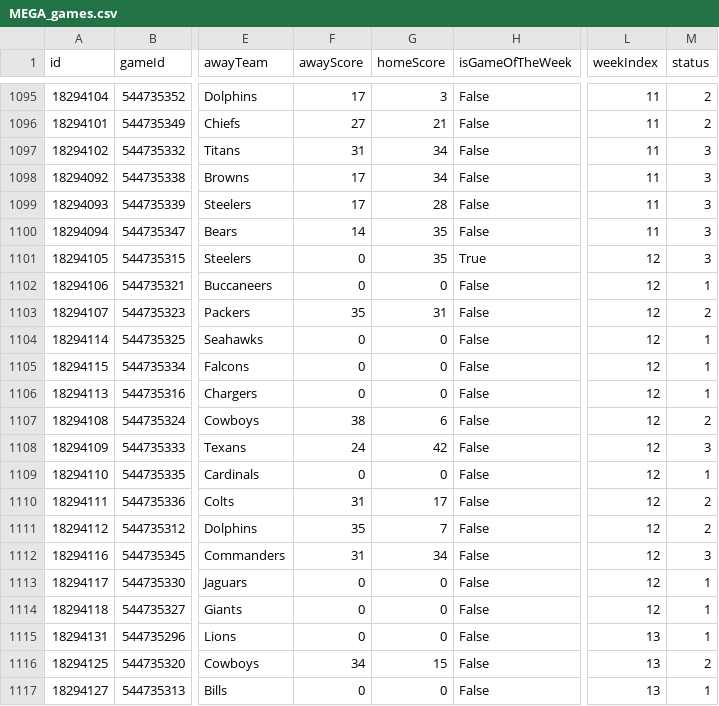
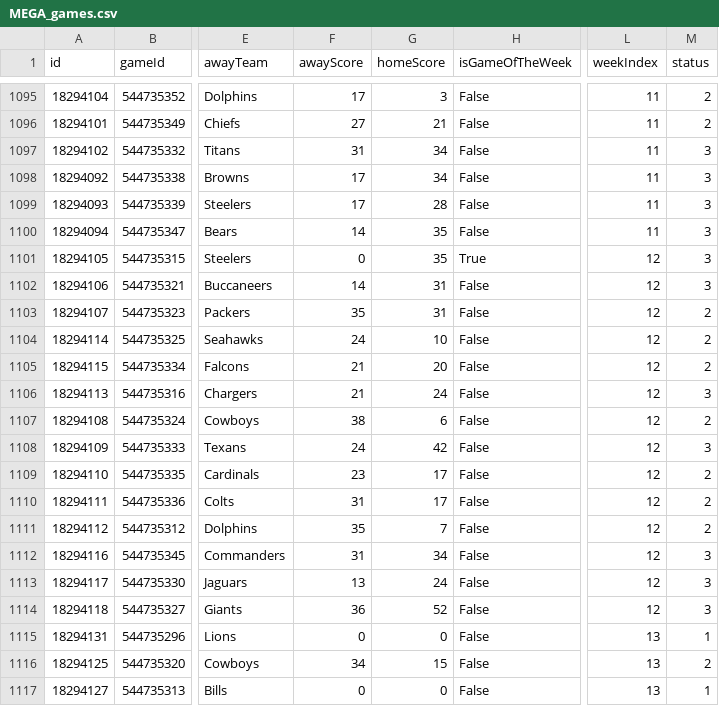
Before and after one commit to lespauI/mega_league, a CSV file: MEGA_games.csv, drawn as a sheet; only a part is shown, gaps mark what is left out; the diff names each change by its address in the sheet, - before the commit and + after, or states it on an @@ line.

Commit message:
data update

```diff
--- a/MEGA_games.csv
+++ b/MEGA_games.csv
-F1102 (awayScore): 0
+F1102 (awayScore): 14
-G1102 (homeScore): 0
+G1102 (homeScore): 31
-M1102 (status): 1
+M1102 (status): 3
-F1104 (awayScore): 0
+F1104 (awayScore): 24
-G1104 (homeScore): 0
+G1104 (homeScore): 10
-M1104:M1105 (status): 1
+M1104:M1105 (status): 2
-F1105:F1106 (awayScore): 0
+F1105:F1106 (awayScore): 21
-G1105 (homeScore): 0
+G1105 (homeScore): 20
-G1106 (homeScore): 0
+G1106 (homeScore): 24
-M1106 (status): 1
+M1106 (status): 3
-F1109 (awayScore): 0
+F1109 (awayScore): 23
-G1109 (homeScore): 0
+G1109 (homeScore): 17
-M1109 (status): 1
+M1109 (status): 2
-F1113 (awayScore): 0
+F1113 (awayScore): 13
-G1113 (homeScore): 0
+G1113 (homeScore): 24
-M1113:M1114 (status): 1
+M1113:M1114 (status): 3
-F1114 (awayScore): 0
+F1114 (awayScore): 36
-G1114 (homeScore): 0
+G1114 (homeScore): 52
```
Also changed, not shown: output/ranked_sos_by_conference.csv, 6 other files.
